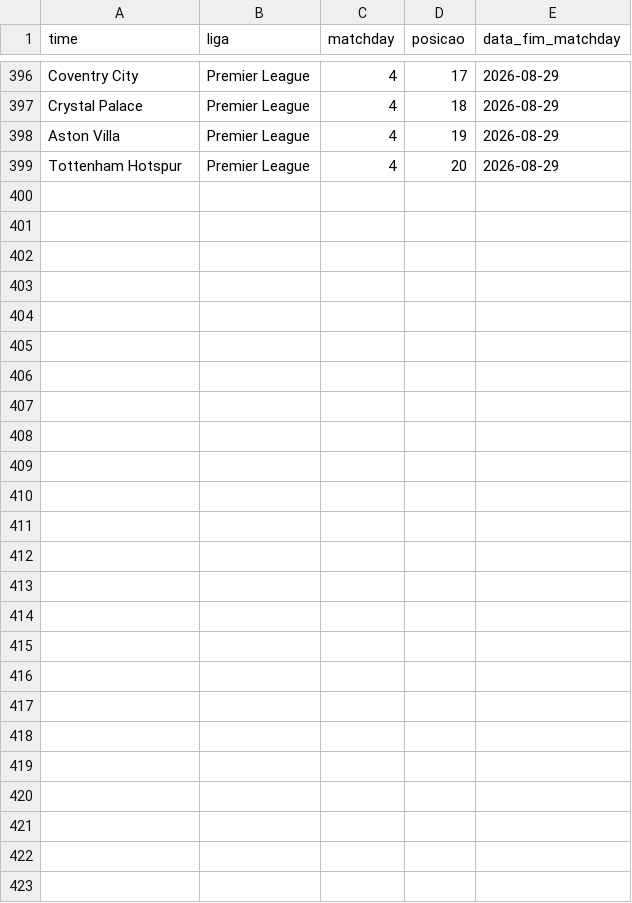
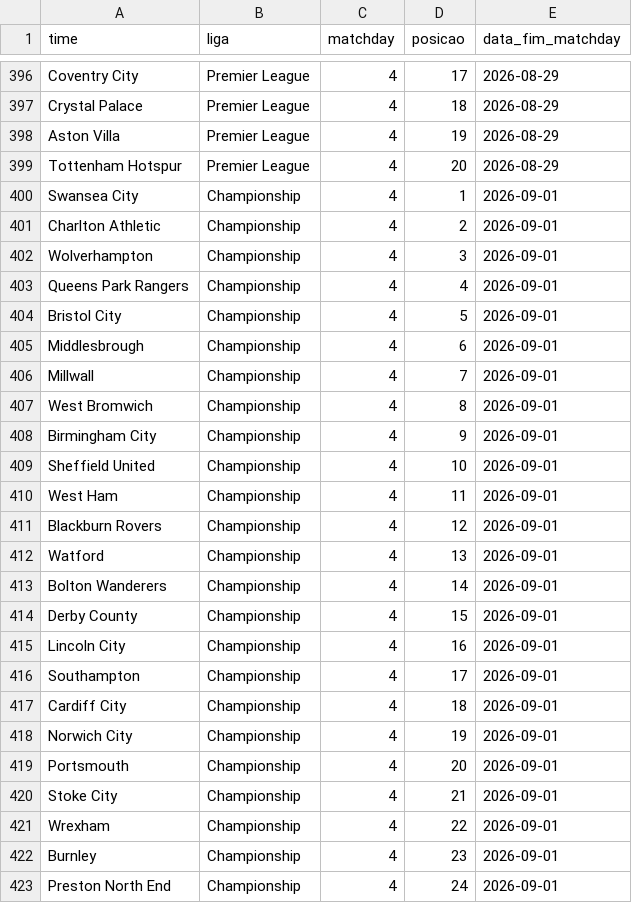
Before and after one commit to AlexTorres10/bbi-placares, a CSV file: data/posicoes.csv, drawn as a sheet; only a part is shown, gaps mark what is left out; the diff names each change by its address in the sheet, - before the commit and + after, or states it on an @@ line.

Commit message:
Championship — (2026-09-01)

```diff
--- a/data/posicoes.csv
+++ b/data/posicoes.csv
+row 400: Swansea City | Championship | 4 | 1 | 2026-09-01
+row 401: Charlton Athletic | Championship | 4 | 2 | 2026-09-01
+row 402: Wolverhampton | Championship | 4 | 3 | 2026-09-01
+row 403: Queens Park Rangers | Championship | 4 | 4 | 2026-09-01
+row 404: Bristol City | Championship | 4 | 5 | 2026-09-01
+row 405: Middlesbrough | Championship | 4 | 6 | 2026-09-01
+row 406: Millwall | Championship | 4 | 7 | 2026-09-01
+row 407: West Bromwich | Championship | 4 | 8 | 2026-09-01
+row 408: Birmingham City | Championship | 4 | 9 | 2026-09-01
+row 409: Sheffield United | Championship | 4 | 10 | 2026-09-01
+row 410: West Ham | Championship | 4 | 11 | 2026-09-01
+row 411: Blackburn Rovers | Championship | 4 | 12 | 2026-09-01
+row 412: Watford | Championship | 4 | 13 | 2026-09-01
+row 413: Bolton Wanderers | Championship | 4 | 14 | 2026-09-01
+row 414: Derby County | Championship | 4 | 15 | 2026-09-01
+row 415: Lincoln City | Championship | 4 | 16 | 2026-09-01
+row 416: Southampton | Championship | 4 | 17 | 2026-09-01
+row 417: Cardiff City | Championship | 4 | 18 | 2026-09-01
+row 418: Norwich City | Championship | 4 | 19 | 2026-09-01
+row 419: Portsmouth | Championship | 4 | 20 | 2026-09-01
+row 420: Stoke City | Championship | 4 | 21 | 2026-09-01
+row 421: Wrexham | Championship | 4 | 22 | 2026-09-01
+row 422: Burnley | Championship | 4 | 23 | 2026-09-01
+row 423: Preston North End | Championship | 4 | 24 | 2026-09-01
```
Also changed, not shown: data/historico.csv, 1 other file.
